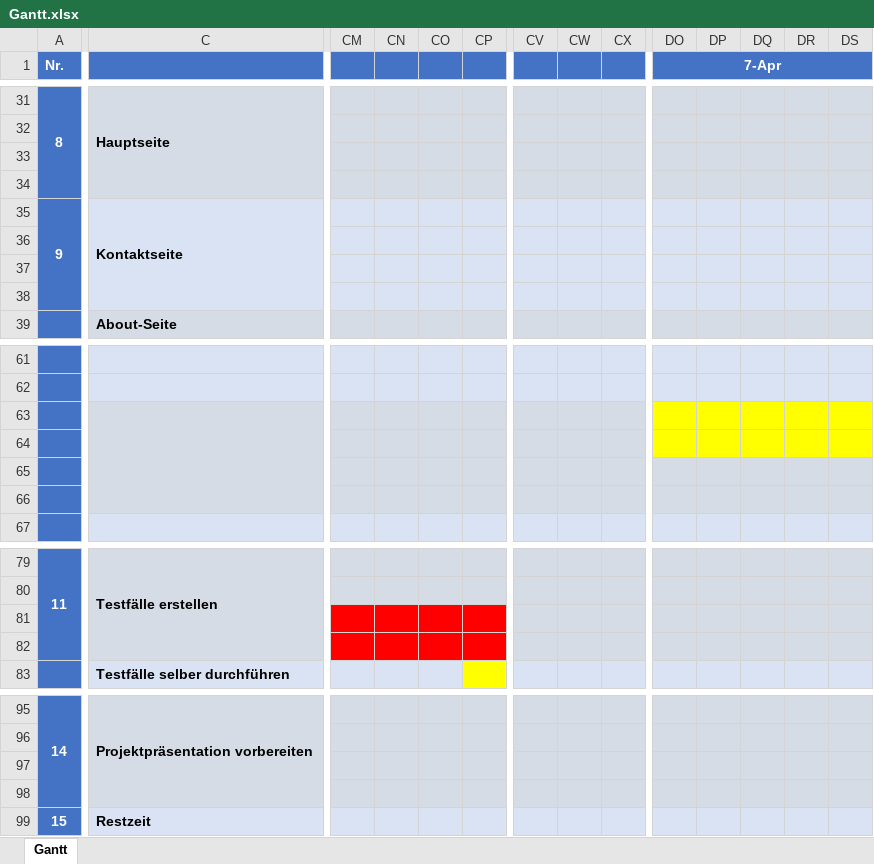
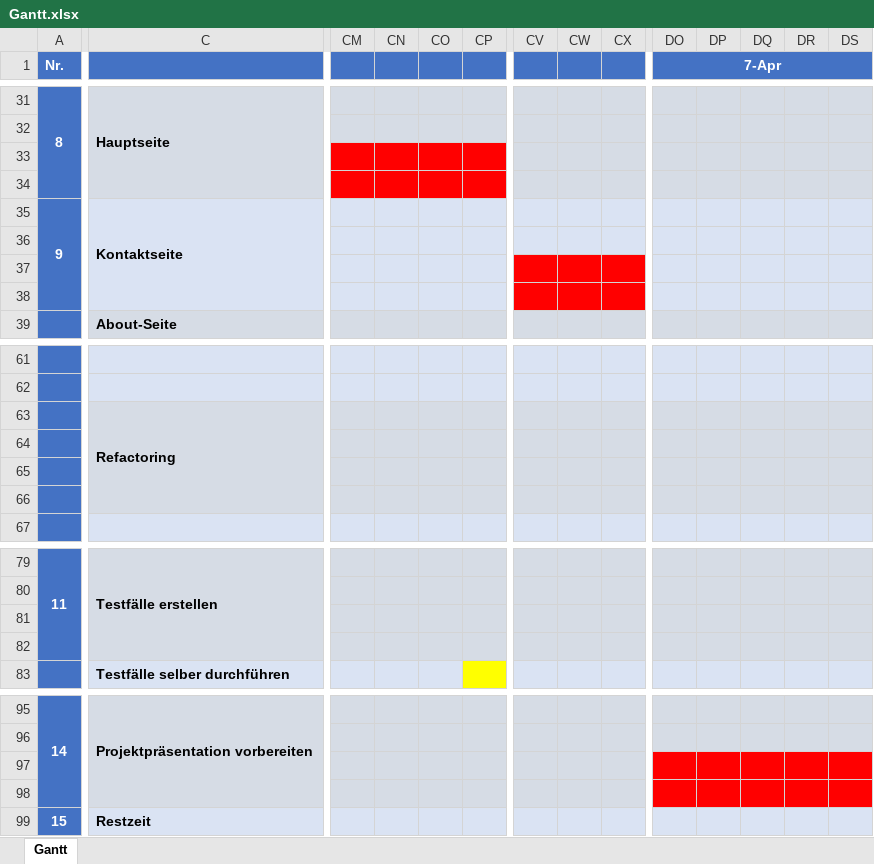
Before and after one commit to BR-0309/Resonance-Web, an Excel workbook: documentation/Gantt.xlsx, sheet Gantt, drawn as a sheet; only a part is shown, gaps mark what is left out; values as stored, in another font and other column widths than the file's, no borders; the diff covers the shown part only; the diff names each change by its address in the sheet, - before the commit and + after, or states it on an @@ line.

```diff
--- a/documentation/Gantt.xlsx (sheet Gantt)
+++ b/documentation/Gantt.xlsx (sheet Gantt)
-CM33:CP34 fill: #D6DCE5
+CM33:CP34 fill: #FF0000
-CV37:CX38 fill: #DAE3F3
+CV37:CX38 fill: #FF0000
-C63: (empty)
+C63: Refactoring
-DO63:DS64 fill: #FFFF00
+DO63:DS64 fill: #D6DCE5
-CM81:CP82 fill: #FF0000
+CM81:CP82 fill: #D6DCE5
-DO97:DS98 fill: #D6DCE5
+DO97:DS98 fill: #FF0000
```
Also changed, not shown: cell formats elsewhere in this sheet, 2 other files.
